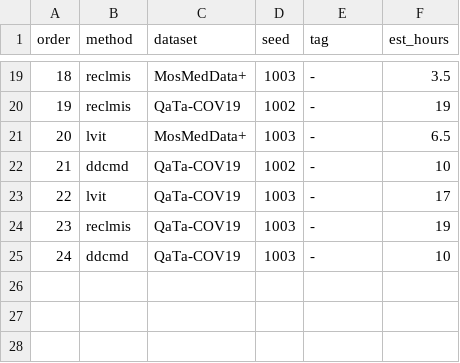
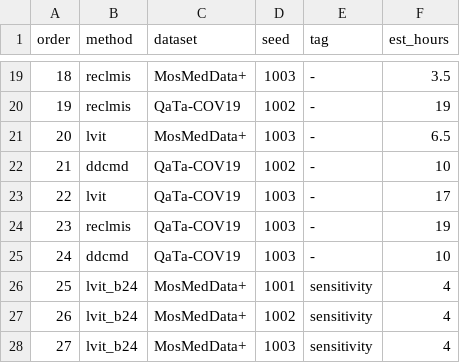
Before and after one commit to xixixixilulululu/language-guided-medical-segmentation, a TSV file: slurm/phase1_plan.tsv, drawn as a sheet; only a part is shown, gaps mark what is left out.

```diff
--- a/slurm/phase1_plan.tsv
+++ b/slurm/phase1_plan.tsv
@@ -25 +25,4 @@ order	method	dataset	seed	tag	est_hours
 24	ddcmd	QaTa-COV19	1003	-	10
+25	lvit_b24	MosMedData+	1001	sensitivity	4
+26	lvit_b24	MosMedData+	1002	sensitivity	4
+27	lvit_b24	MosMedData+	1003	sensitivity	4
```
Also changed, not shown: 7 other files.
